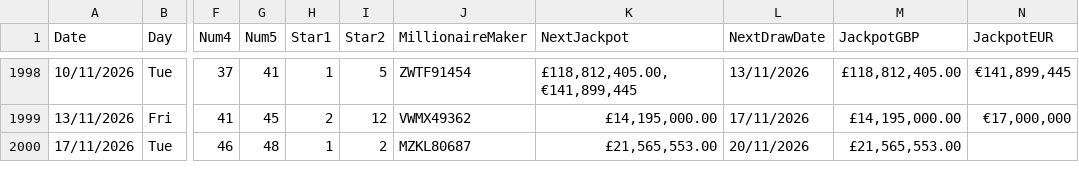
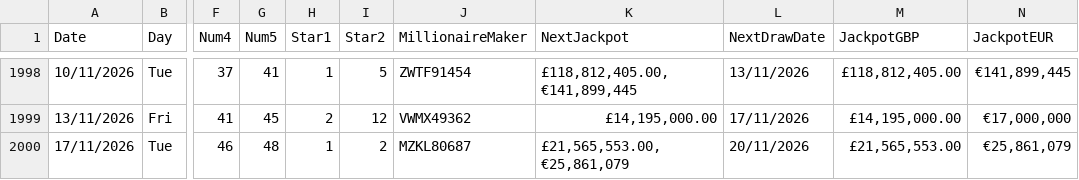
Before and after one commit to AndreiDus/lotoapp-data, a CSV file: data/uk/UKEurMil.csv, drawn as a sheet; only a part is shown, gaps mark what is left out; the diff names each change by its address in the sheet, - before the commit and + after, or states it on an @@ line.

Commit message:
Automated Sync: Updated latest draw data for EuroMillions UK

```diff
--- a/data/uk/UKEurMil.csv
+++ b/data/uk/UKEurMil.csv
-K2000 (NextJackpot): £21,565,553.00
+K2000 (NextJackpot): £21,565,553.00, €25,861,079
-N2000 (JackpotEUR): (empty)
+N2000 (JackpotEUR): €25,861,079
```
